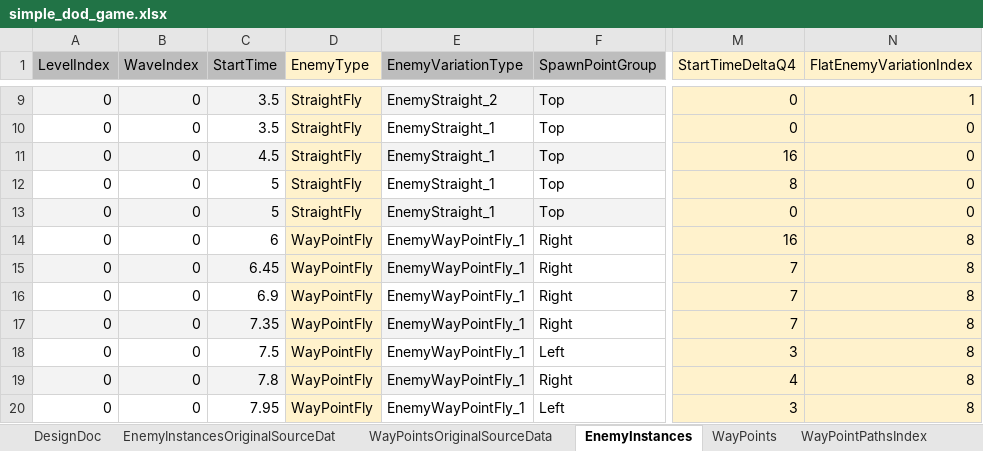
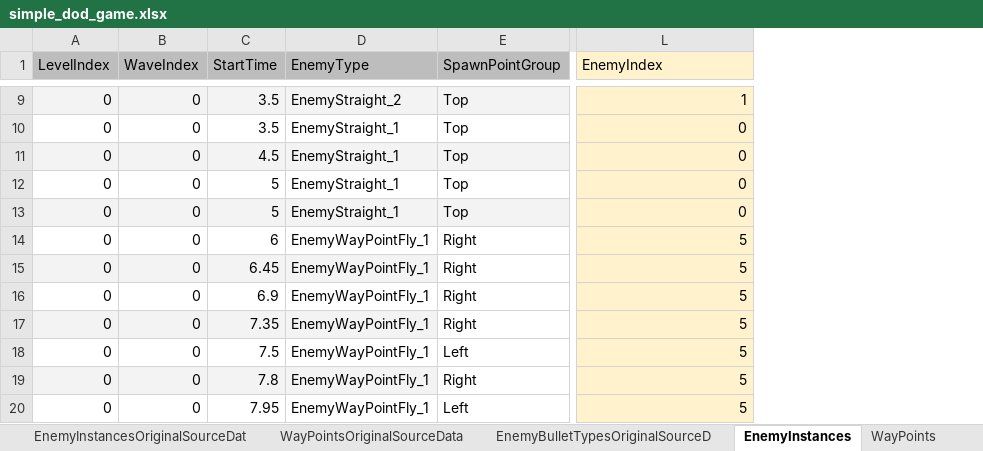
Before and after one commit to ArtemSekretov/simple_dod_game, an Excel workbook: simple_dod_game.xlsx, sheet EnemyInstances, drawn as a sheet; only a part is shown, gaps mark what is left out; values as stored, in another font and other column widths than the file's, no borders; charts and pictures and conditional formats not drawn; removed rows and columns are numbered as before the commit, all else as after; the diff covers the shown part only; the diff names each change by its address in the sheet, - before the commit and + after, or states it on an @@ line.

Commit message:
added enemy bullets data, make projection matrix constant

```diff
--- a/simple_dod_game.xlsx (sheet EnemyInstances)
+++ b/simple_dod_game.xlsx (sheet EnemyInstances)
+sheet tab: EnemyBulletTypesOriginalSourceD
-column D (EnemyType), rows 9-20: StraightFly | StraightFly | StraightFly | StraightFly | StraightFly | WayPointFly | WayPointFly | WayPointFly | WayPointFly | WayPointFly | WayPointFly | WayPointFly
-column M (StartTimeDeltaQ4), rows 9-20: 0 | 0 | 16 | 8 | 0 | 16 | 7 | 7 | 7 | 3 | 4 | 3
-D1: EnemyVariationType
+D1: EnemyType
-L1: FlatEnemyVariationIndex
+L1: EnemyIndex
-L14:L20 (EnemyIndex): 8
+L14:L20 (EnemyIndex): 5
```
Also changed, not shown: 4 added rows and 49 edited cells elsewhere in this sheet, sheet SpawnPoints, sheet EnemyTypes, sheet WayPoints, sheet Limits, sheet WayPointPathsIndex, sheet LevelWaveIndex, other sheet tabs, formulas that keep their value, charts or pictures, 9 other files.
